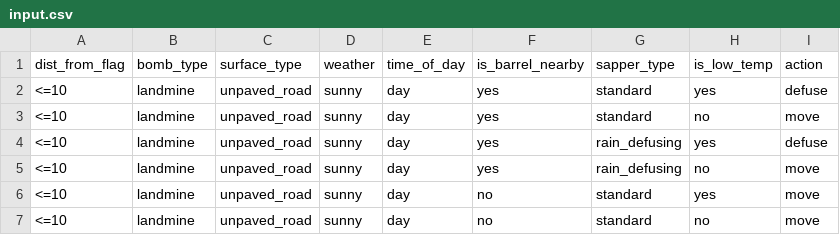
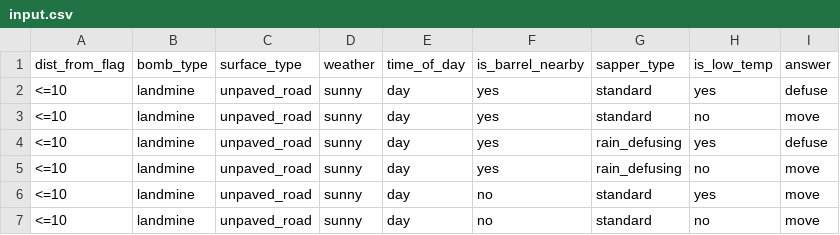
Before and after one commit to sjerzykiewicz/ai_intelligent_sapper, a CSV file: decision_tree/input.csv, drawn as a sheet; only a part is shown.

```diff
--- a/decision_tree/input.csv
+++ b/decision_tree/input.csv
@@ -1,2 +1,2 @@
-dist_from_flag,bomb_type,surface_type,weather,time_of_day,is_barrel_nearby,sapper_type,is_low_temp,action
+dist_from_flag,bomb_type,surface_type,weather,time_of_day,is_barrel_nearby,sapper_type,is_low_temp,answer
 <=10,landmine,unpaved_road,sunny,day,yes,standard,yes,defuse
```
Also changed, not shown: 5 other files.
